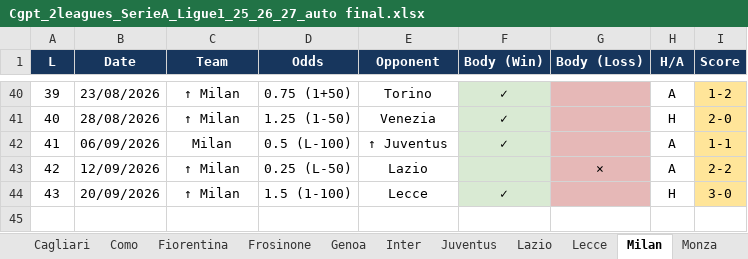
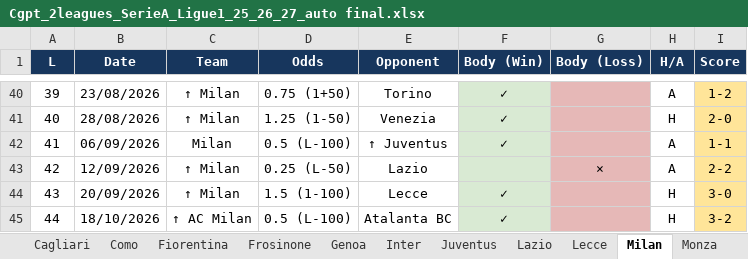
Before and after one commit to kothetsoe11878-bet/analysis-football-bot, an Excel workbook: data/ss2/Cgpt_2leagues_SerieA_Ligue1_25_26_27_auto final.xlsx, sheet Milan, drawn as a sheet; only a part is shown, gaps mark what is left out; values as stored, in another font and other column widths than the file's, no borders; the diff names each change by its address in the sheet, - before the commit and + after, or states it on an @@ line.

```diff
--- a/data/ss2/Cgpt_2leagues_SerieA_Ligue1_25_26_27_auto final.xlsx (sheet Milan)
+++ b/data/ss2/Cgpt_2leagues_SerieA_Ligue1_25_26_27_auto final.xlsx (sheet Milan)
+row 45: 44 | 18/10/2026 | ↑ AC Milan | 0.5 (L-100) | Atalanta BC | ✓ |  | H | 3-2
```
Also changed, not shown: sheet Roma, data/ss2/SS2_3Leagues_EPL_LaLiga_Bundesliga_25_26_26_27_SOURCE_SCORE_VERIFIED_FINAL-1 (1).xlsx, 1 other file.
